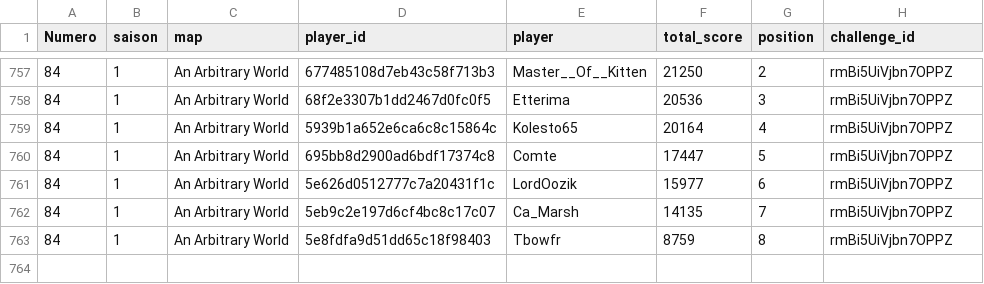
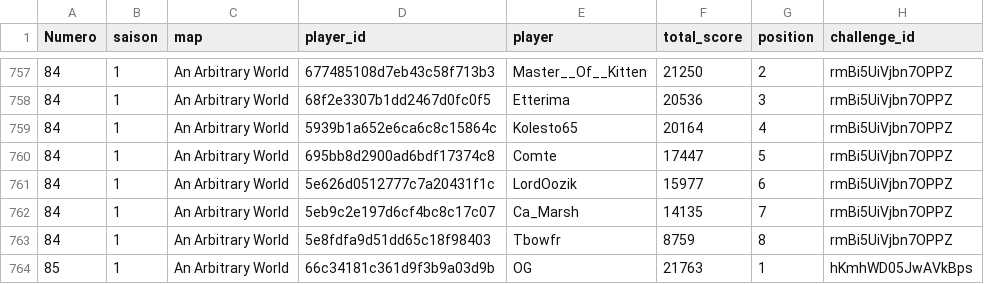
Before and after one commit to ComteUnderscoreL/geostats, a TSV file: data/totals.tsv, drawn as a sheet; only a part is shown, gaps mark what is left out.

```diff
--- a/data/totals.tsv
+++ b/data/totals.tsv
@@ -763 +763,2 @@ Numero	saison	map	player_id	player	total_score	position	challenge_id
 84	1	An Arbitrary World	5e8fdfa9d51dd65c18f98403	Tbowfr	8759	8	rmBi5UiVjbn7OPPZ
+85	1	An Arbitrary World	66c34181c361d9f3b9a03d9b	OG	21763	1	hKmhWD05JwAVkBps
```
Also changed, not shown: data/rounds.tsv.
